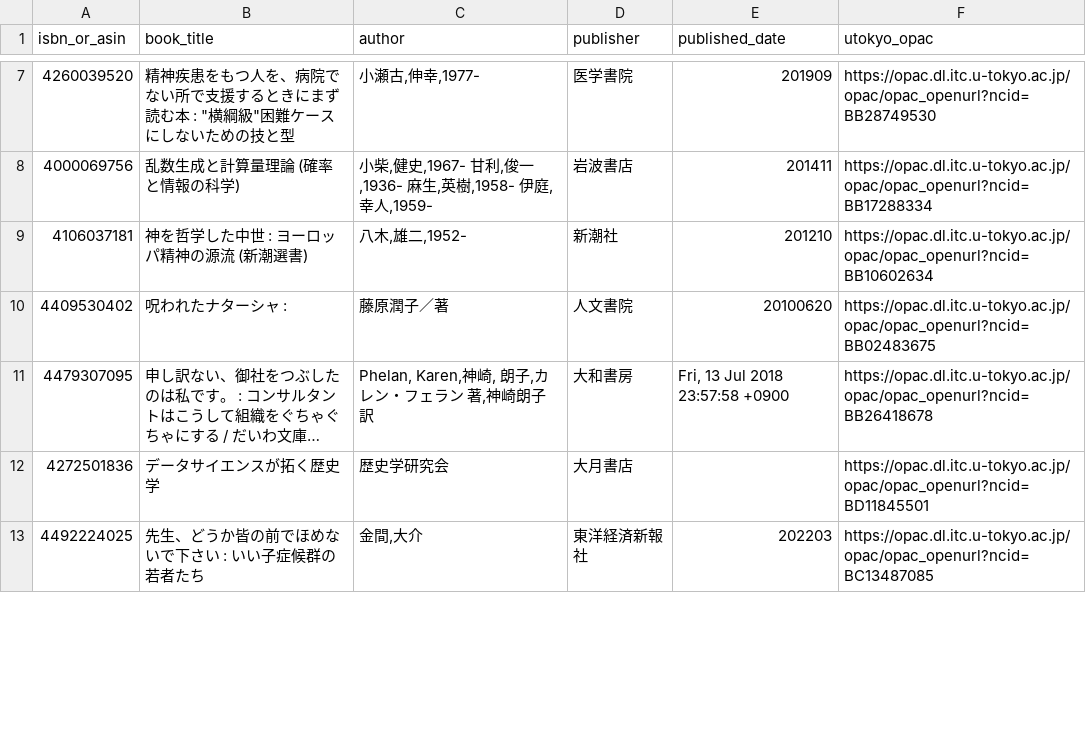
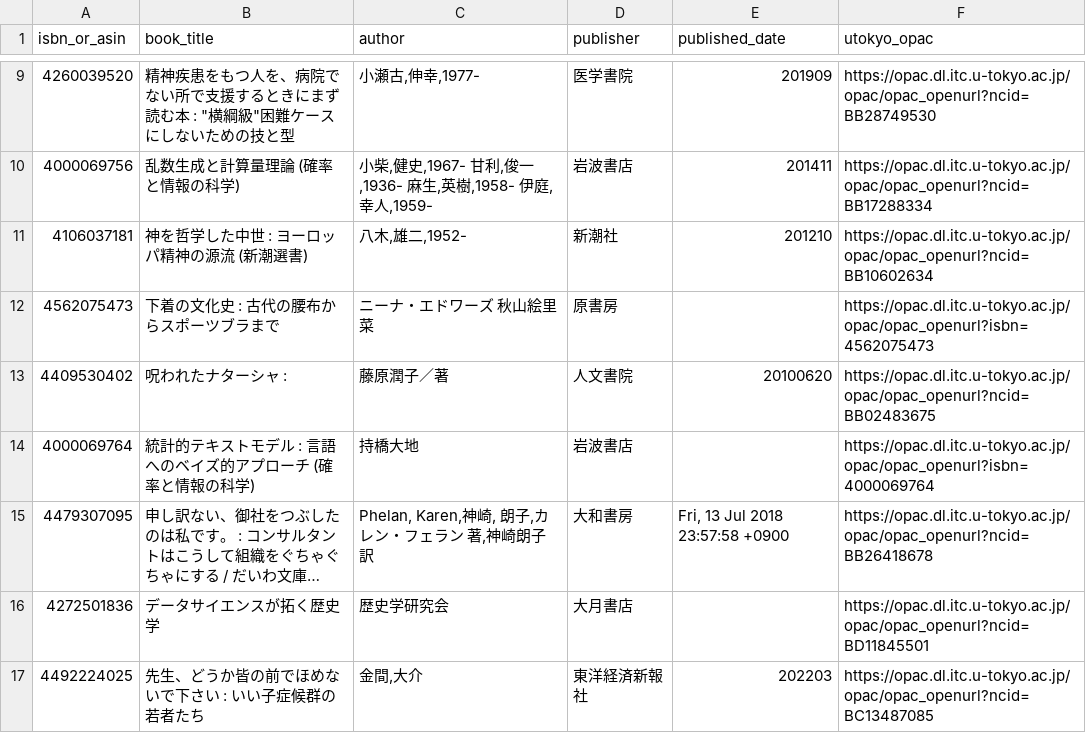
Before and after one commit to stepney141/favs, a CSV file: bookmeter/csv/in_UTokyo.csv, drawn as a sheet; only a part is shown, gaps mark what is left out; long unchanged cells end in …; the diff covers the shown part only; the diff names each change by its address in the sheet, - before the commit and + after, or states it on an @@ line.

```diff
--- a/bookmeter/csv/in_UTokyo.csv
+++ b/bookmeter/csv/in_UTokyo.csv
+row 12: 4562075473 | 下着の文化史 : 古代の腰布からスポーツブラまで | ニーナ・エドワーズ 秋山絵里菜 | 原書房 |  | https://opac.dl.itc.u-tokyo.ac.jp/opac/opac_openurl?isbn=4562075473
+row 14: 4000069764 | 統計的テキストモデル : 言語へのベイズ的アプローチ (確率と情報の科学) | 持橋大地 | 岩波書店 |  | https://opac.dl.itc.u-tokyo.ac.jp/opac/opac_openurl?isbn=4000069764
```
Also changed, not shown: 2 added rows, 1 removed row and 11 edited cells elsewhere in this file, bookmeter/csv/bookmeter_wish_books.csv, bookmeter/csv/in_Sophia.csv, 13 other files.
